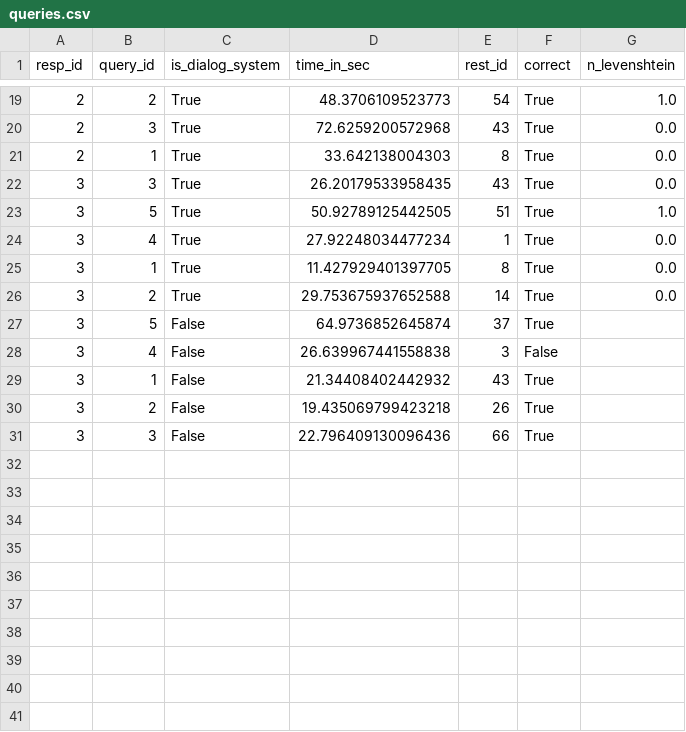
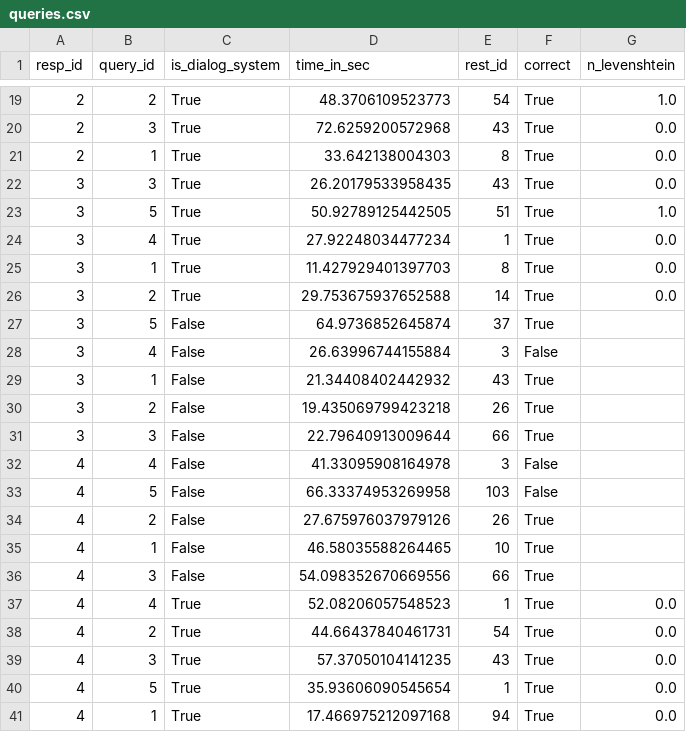
Before and after one commit to SjorsLockhorst/G24-lab1, a CSV file: results/experiment/queries.csv, drawn as a sheet; only a part is shown, gaps mark what is left out.

```diff
--- a/results/experiment/queries.csv
+++ b/results/experiment/queries.csv
@@ -24,8 +24,18 @@ resp_id,query_id,is_dialog_system,time_in_sec,rest_id,correct,n_levenshtein
 3,4,True,27.92248034477234,1,True,0.0
-3,1,True,11.427929401397705,8,True,0.0
+3,1,True,11.427929401397703,8,True,0.0
 3,2,True,29.753675937652588,14,True,0.0
 3,5,False,64.9736852645874,37,True,
-3,4,False,26.639967441558838,3,False,
+3,4,False,26.63996744155884,3,False,
 3,1,False,21.34408402442932,43,True,
 3,2,False,19.435069799423218,26,True,
-3,3,False,22.796409130096436,66,True,
+3,3,False,22.79640913009644,66,True,
+4,4,False,41.33095908164978,3,False,
+4,5,False,66.33374953269958,103,False,
+4,2,False,27.675976037979126,26,True,
+4,1,False,46.58035588264465,10,True,
+4,3,False,54.098352670669556,66,True,
+4,4,True,52.08206057548523,1,True,0.0
+4,2,True,44.66437840461731,54,True,0.0
+4,3,True,57.37050104141235,43,True,0.0
+4,5,True,35.93606090545654,1,True,0.0
+4,1,True,17.466975212097168,94,True,0.0
```
Also changed, not shown: 1 other file.
